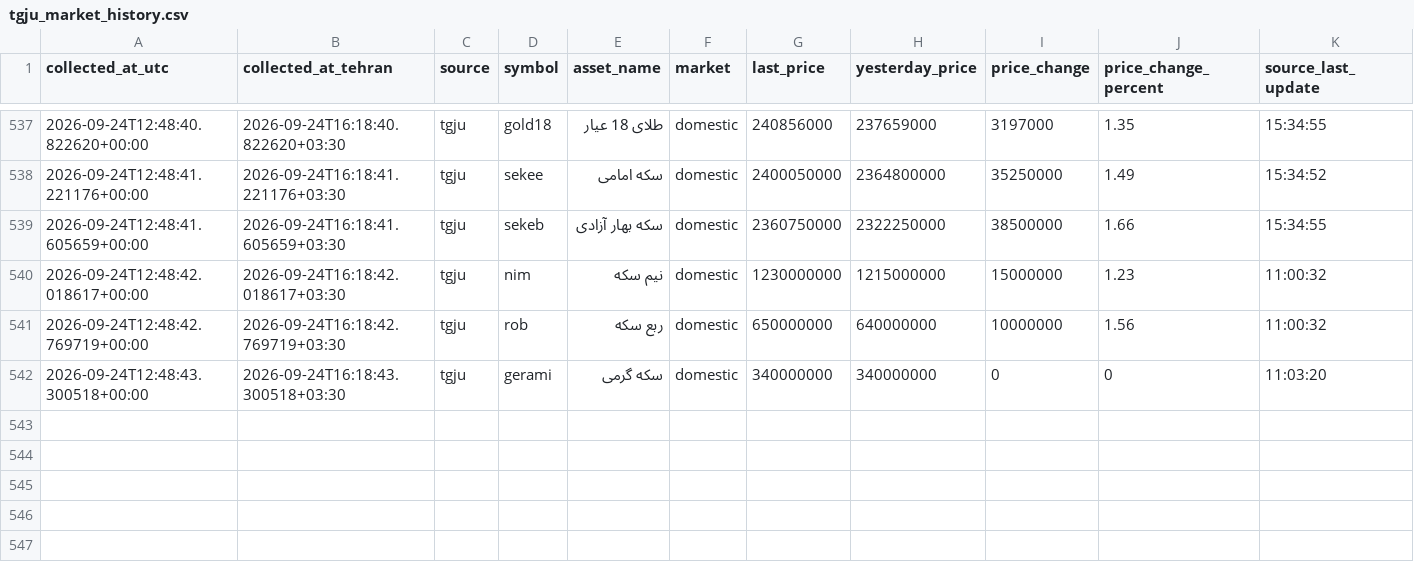
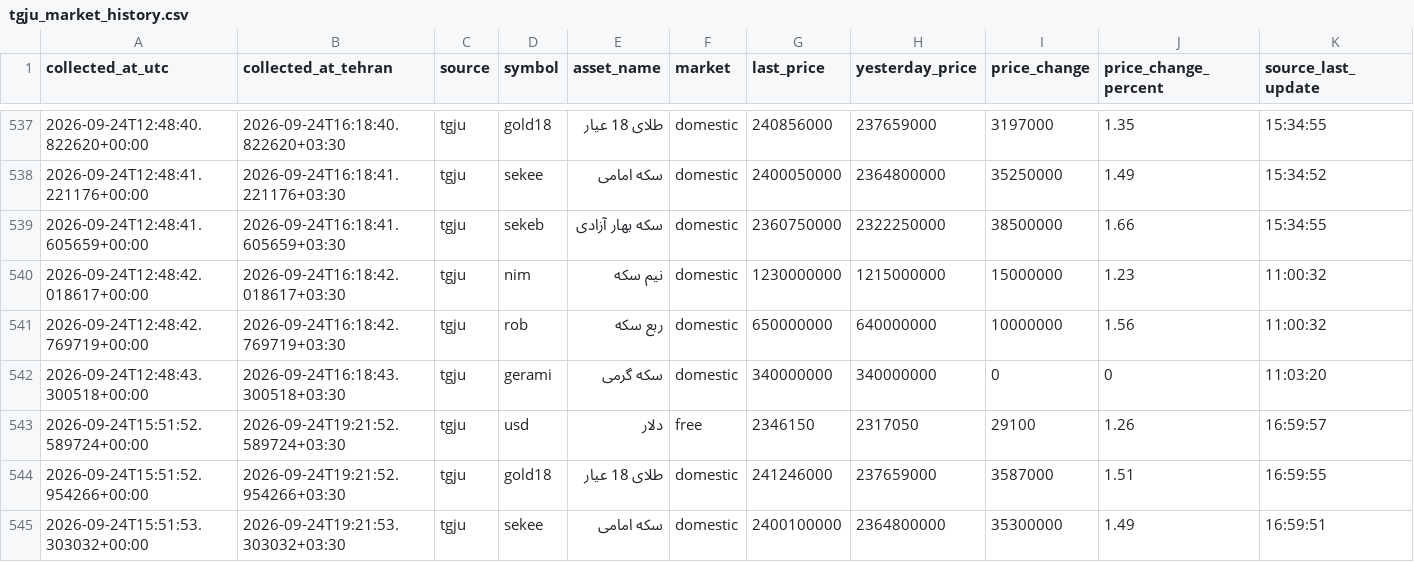
Before and after one commit to mahdi-price-monitor/price-monitor, a CSV file: data/tgju_market_history.csv, drawn as a sheet; only a part is shown, gaps mark what is left out; rows hold the shown columns only; the diff names each change by its address in the sheet, - before the commit and + after, or states it on an @@ line.

```diff
--- a/data/tgju_market_history.csv
+++ b/data/tgju_market_history.csv
+row 543: 2026-09-24T15:51:52.589724+00:00 | 2026-09-24T19:21:52.589724+03:30 | tgju | usd | دلار | free | 2346150 | 2317050 | 29100 | 1.26 | 16:59:57
+row 544: 2026-09-24T15:51:52.954266+00:00 | 2026-09-24T19:21:52.954266+03:30 | tgju | gold18 | طلای 18 عیار | domestic | 241246000 | 237659000 | 3587000 | 1.51 | 16:59:55
+row 545: 2026-09-24T15:51:53.303032+00:00 | 2026-09-24T19:21:53.303032+03:30 | tgju | sekee | سکه امامی | domestic | 2400100000 | 2364800000 | 35300000 | 1.49 | 16:59:51
```
Also changed, not shown: data/tgju_dashboard.csv, data/tgju_market_latest.csv, 1 other file.
